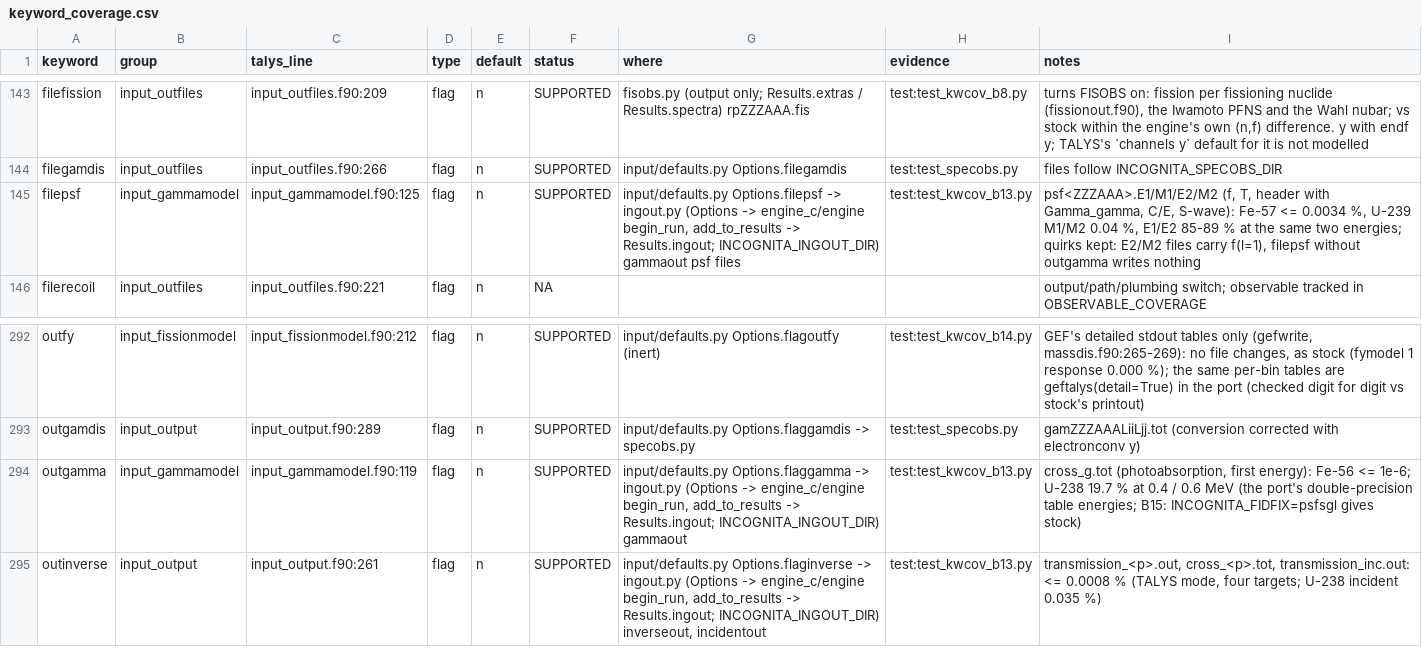
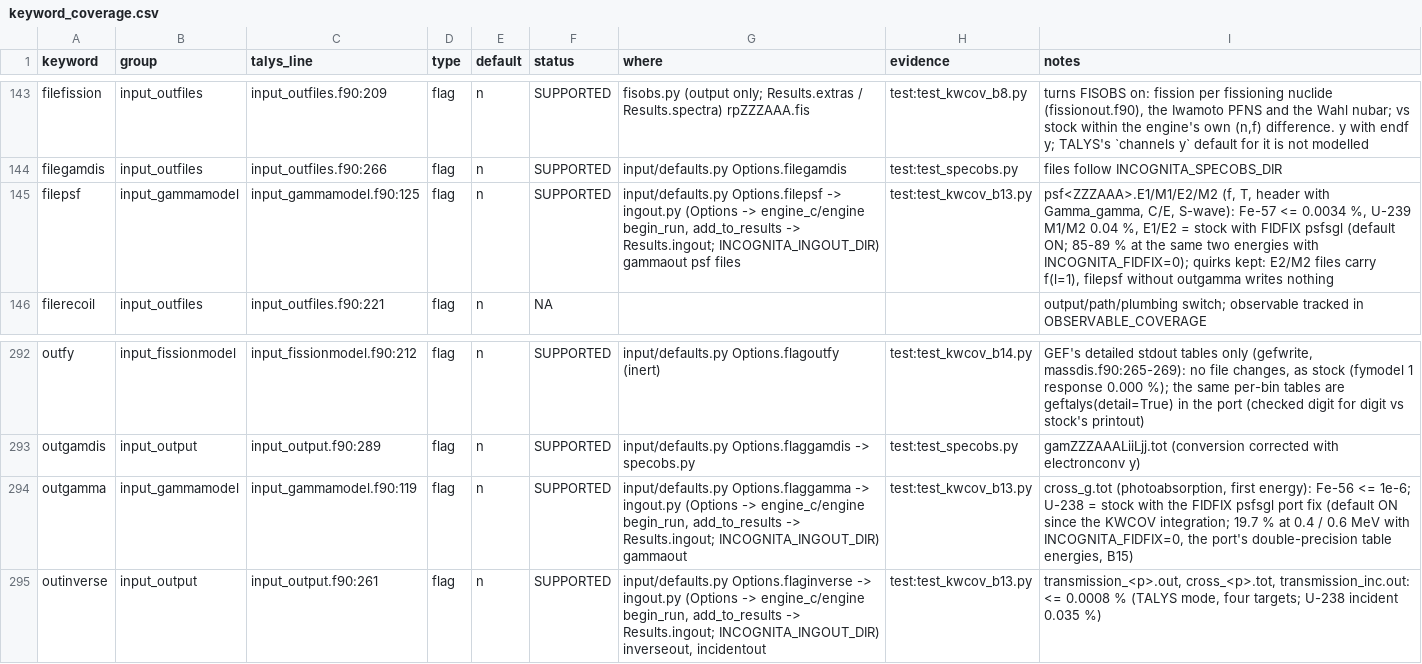
Before and after one commit to seth-michael-weaver/incognita, a CSV file: docs/hf/keyword_coverage.csv, drawn as a sheet; only a part is shown, gaps mark what is left out.

```diff
--- a/docs/hf/keyword_coverage.csv
+++ b/docs/hf/keyword_coverage.csv
@@ -144,3 +144,3 @@ filefission,input_outfiles,input_outfiles.f90:209,flag,n,SUPPORTED,fisobs.py (ou
 filegamdis,input_outfiles,input_outfiles.f90:266,flag,n,SUPPORTED,input/defaults.py Options.filegamdis,test:test_specobs.py,files follow INCOGNITA_SPECOBS_DIR
-filepsf,input_gammamodel,input_gammamodel.f90:125,flag,n,SUPPORTED,"input/defaults.py Options.filepsf -> ingout.py (Options -> engine_c/engine begin_run, add_to_results -> Results.ingout; INCOGNITA_INGOUT_DIR) gammaout psf files",test:test_kwcov_b13.py,"psf<ZZZAAA>.E1/M1/E2/M2 (f, T, header with Gamma_gamma, C/E, S-wave): Fe-57 <= 0.0034 %, U-239 M1/M2 0.04 %, E1/E2 85-89 % at the same two energies; quirks kept: E2/M2 files carry f(l=1), filepsf without outgamma writes nothing"
+filepsf,input_gammamodel,input_gammamodel.f90:125,flag,n,SUPPORTED,"input/defaults.py Options.filepsf -> ingout.py (Options -> engine_c/engine begin_run, add_to_results -> Results.ingout; INCOGNITA_INGOUT_DIR) gammaout psf files",test:test_kwcov_b13.py,"psf<ZZZAAA>.E1/M1/E2/M2 (f, T, header with Gamma_gamma, C/E, S-wave): Fe-57 <= 0.0034 %, U-239 M1/M2 0.04 %, E1/E2 = stock with FIDFIX psfsgl (default ON; 85-89 % at the same two energies with INCOGNITA_FIDFIX=0); quirks kept: E2/M2 files carry f(l=1), filepsf without outgamma writes nothing"
 filerecoil,input_outfiles,input_outfiles.f90:221,flag,n,NA,,,output/path/plumbing switch; observable tracked in OBSERVABLE_COVERAGE
@@ -293,3 +293,3 @@ outfy,input_fissionmodel,input_fissionmodel.f90:212,flag,n,SUPPORTED,input/defau
 outgamdis,input_output,input_output.f90:289,flag,n,SUPPORTED,input/defaults.py Options.flaggamdis -> specobs.py,test:test_specobs.py,gamZZZAAALiiLjj.tot (conversion corrected with electronconv y)
-outgamma,input_gammamodel,input_gammamodel.f90:119,flag,n,SUPPORTED,"input/defaults.py Options.flaggamma -> ingout.py (Options -> engine_c/engine begin_run, add_to_results -> Results.ingout; INCOGNITA_INGOUT_DIR) gammaout",test:test_kwcov_b13.py,"cross_g.tot (photoabsorption, first energy): Fe-56 <= 1e-6; U-238 19.7 % at 0.4 / 0.6 MeV (the port's double-precision table energies; B15: INCOGNITA_FIDFIX=psfsgl gives stock)"
+outgamma,input_gammamodel,input_gammamodel.f90:119,flag,n,SUPPORTED,"input/defaults.py Options.flaggamma -> ingout.py (Options -> engine_c/engine begin_run, add_to_results -> Results.ingout; INCOGNITA_INGOUT_DIR) gammaout",test:test_kwcov_b13.py,"cross_g.tot (photoabsorption, first energy): Fe-56 <= 1e-6; U-238 = stock with the FIDFIX psfsgl port fix (default ON since the KWCOV integration; 19.7 % at 0.4 / 0.6 MeV with INCOGNITA_FIDFIX=0, the port's double-precision table energies, B15)"
 outinverse,input_output,input_output.f90:261,flag,n,SUPPORTED,"input/defaults.py Options.flaginverse -> ingout.py (Options -> engine_c/engine begin_run, add_to_results -> Results.ingout; INCOGNITA_INGOUT_DIR) inverseout, incidentout",test:test_kwcov_b13.py,"transmission_<p>.out, cross_<p>.tot, transmission_inc.out: <= 0.0008 % (TALYS mode, four targets; U-238 incident 0.035 %)"
```
Also changed, not shown: docs/hf/observable_coverage.csv, 14 other files.
